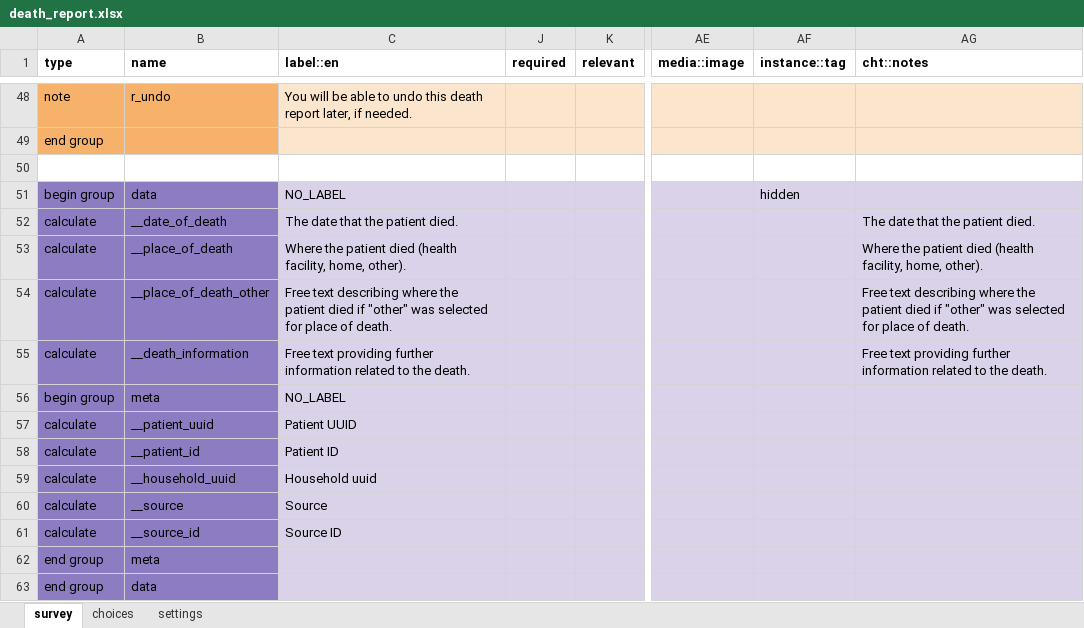
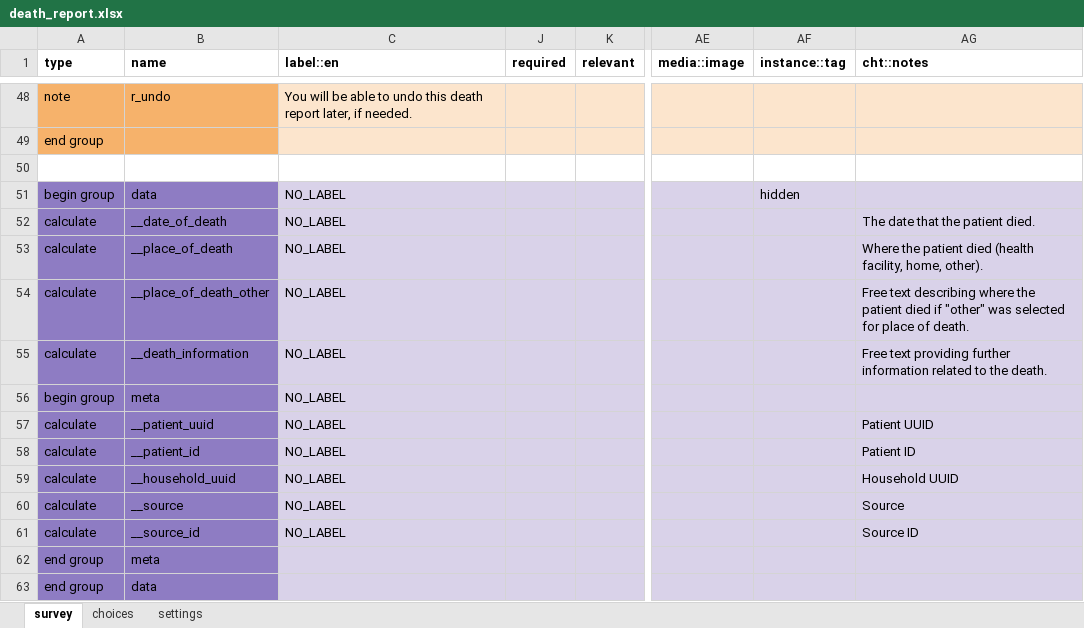
Before and after one commit to medic/cht-core, an Excel workbook: config/default/forms/app/death_report.xlsx, sheet survey, drawn as a sheet; only a part is shown, gaps mark what is left out; values as stored, in another font and other column widths than the file's, no borders; charts and pictures not drawn; the diff names each change by its address in the sheet, - before the commit and + after, or states it on an @@ line.

```diff
--- a/config/default/forms/app/death_report.xlsx (sheet survey)
+++ b/config/default/forms/app/death_report.xlsx (sheet survey)
-C52 (label::en): The date that the patient died.
+C52 (label::en): NO_LABEL
-C53 (label::en): Where the patient died (health facility, home, other).
+C53 (label::en): NO_LABEL
-C54 (label::en): Free text describing where the patient died if "other" was selected for place of death.
+C54 (label::en): NO_LABEL
-C55 (label::en): Free text providing further information related to the death.
+C55 (label::en): NO_LABEL
-C57 (label::en): Patient UUID
+C57 (label::en): NO_LABEL
-AG57 (cht::notes): (empty)
+AG57 (cht::notes): Patient UUID
-C58 (label::en): Patient ID
+C58 (label::en): NO_LABEL
-AG58 (cht::notes): (empty)
+AG58 (cht::notes): Patient ID
-C59 (label::en): Household uuid
+C59 (label::en): NO_LABEL
-AG59 (cht::notes): (empty)
+AG59 (cht::notes): Household UUID
-C60 (label::en): Source
+C60 (label::en): NO_LABEL
-AG60 (cht::notes): (empty)
+AG60 (cht::notes): Source
-C61 (label::en): Source ID
+C61 (label::en): NO_LABEL
-AG61 (cht::notes): (empty)
+AG61 (cht::notes): Source ID
```
Also changed, not shown: sheet settings, config/default/forms/app/pregnancy.xlsx, config/default/forms/app/pregnancy_danger_sign.xlsx, 17 other files.
